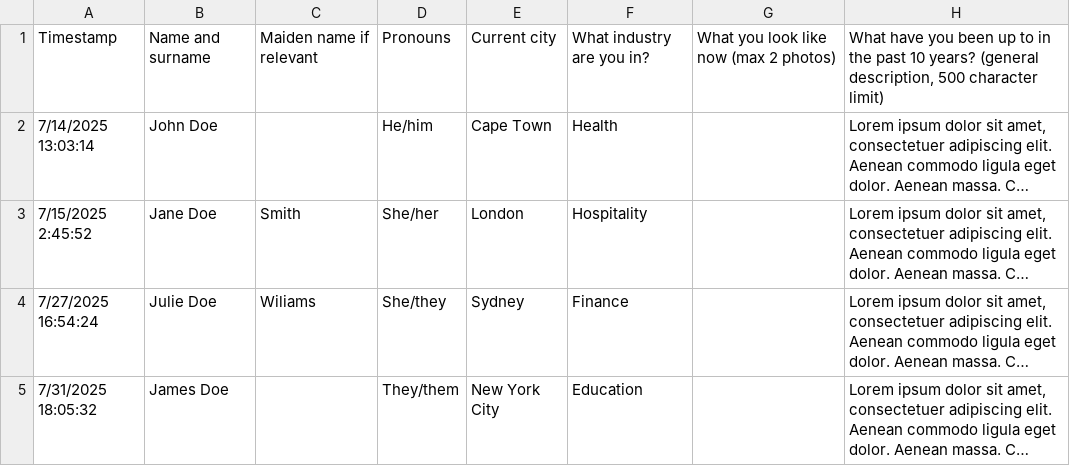
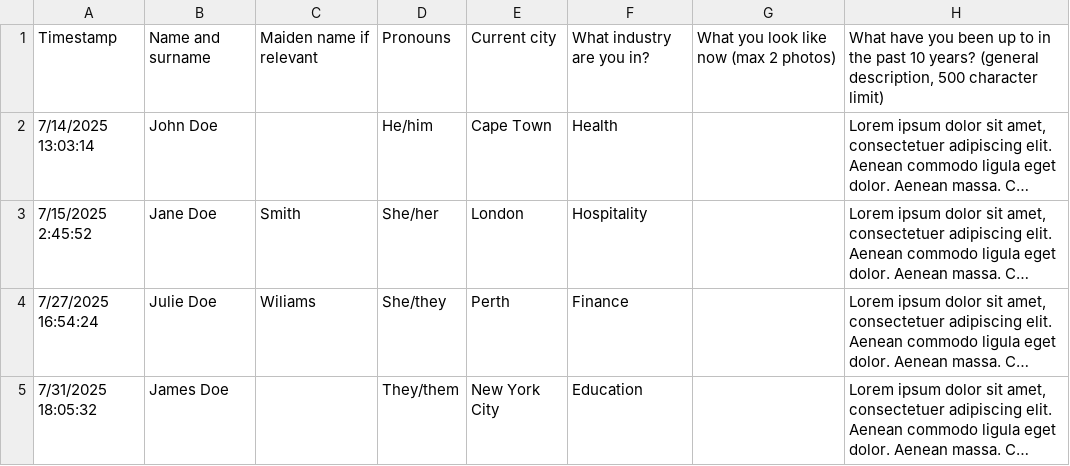
Before and after one commit to kellymacdev/yearbook-public, a CSV file: data/graduates.csv, drawn as a sheet; only a part is shown; long unchanged cells end in …; the diff names each change by its address in the sheet, - before the commit and + after, or states it on an @@ line.

```diff
--- a/data/graduates.csv
+++ b/data/graduates.csv
-E4: Sydney
+E4: Perth
```
Also changed, not shown: 4 other files.
